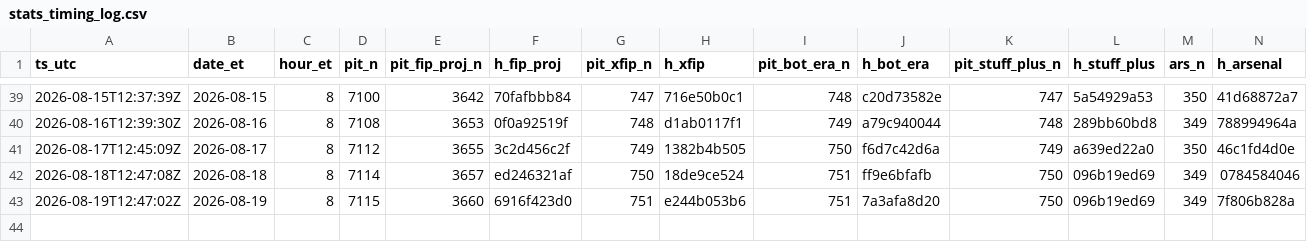
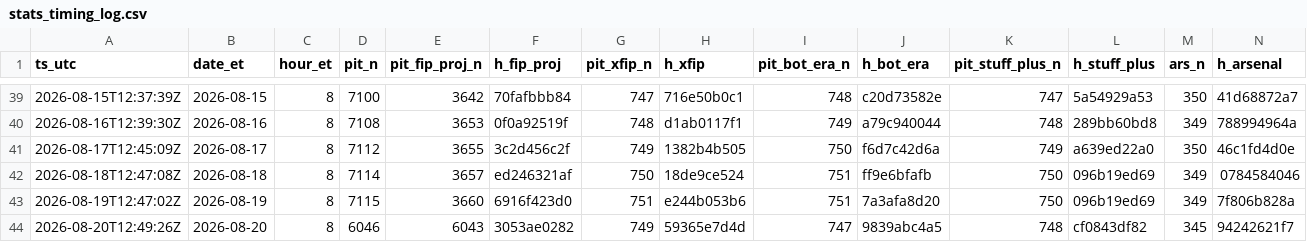
Before and after one commit to szerillo/mlb-tracker, a CSV file: data/stats_timing_log.csv, drawn as a sheet; only a part is shown, gaps mark what is left out; rows hold the shown columns only; the diff names each change by its address in the sheet, - before the commit and + after, or states it on an @@ line.

```diff
--- a/data/stats_timing_log.csv
+++ b/data/stats_timing_log.csv
+row 44: 2026-08-20T12:49:26Z | 2026-08-20 | 8 | 6046 | 6043 | 3053ae0282 | 749 | 59365e7d4d | 747 | 9839abc4a5 | 748 | cf0843df82 | 345 | 94242621f7
```
Also changed, not shown: data/power_eye_2026.csv, 14 other files.
